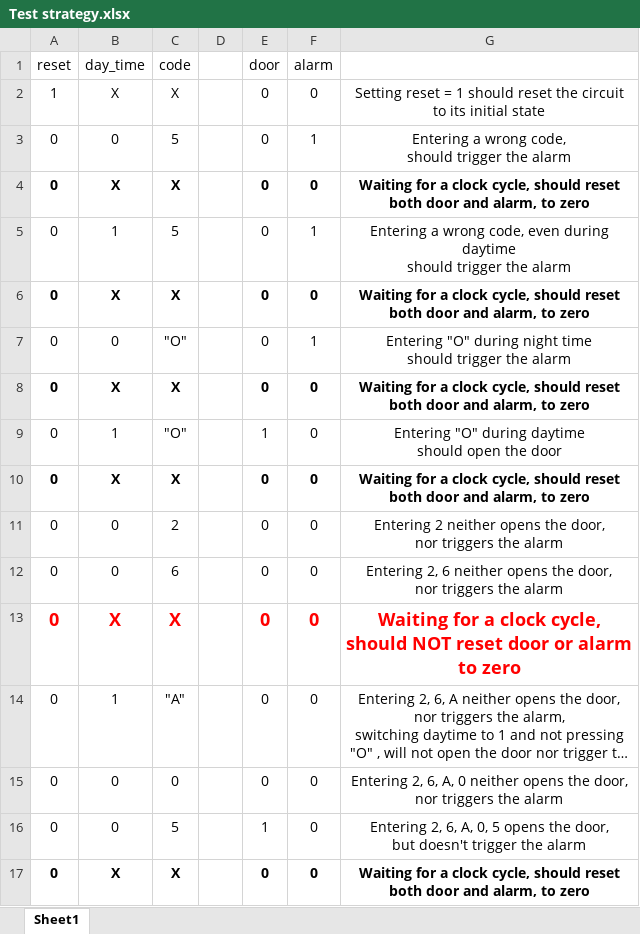
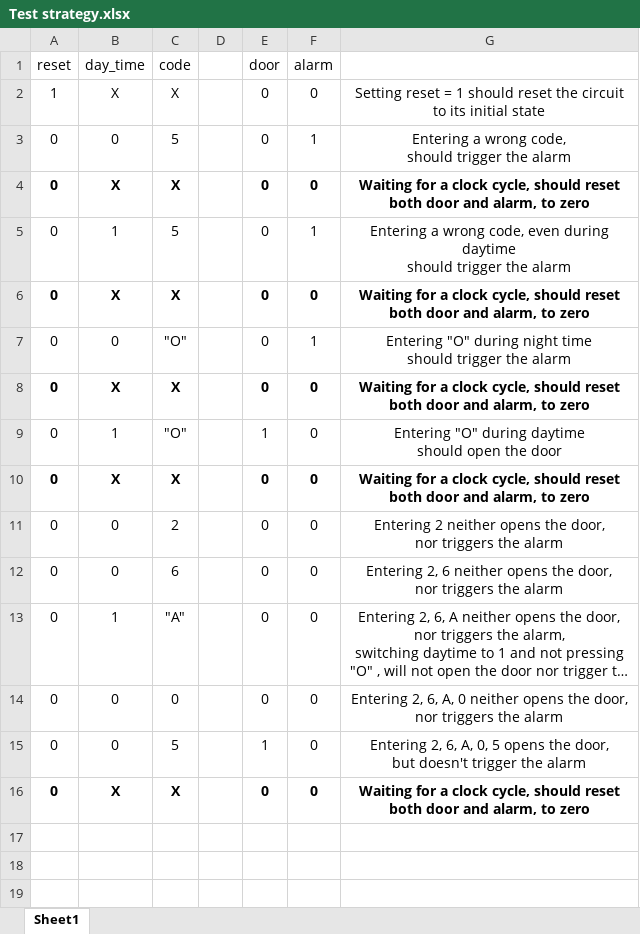
Before and after one commit to M-Elsaeed/EDA, an Excel workbook: Test strategy.xlsx, sheet Sheet1, drawn as a sheet; long unchanged cells end in …; values as stored, in another font and other column widths than the file's, no borders; the diff names each change by its address in the sheet, - before the commit and + after, or states it on an @@ line.

```diff
--- a/Test strategy.xlsx (sheet Sheet1)
+++ b/Test strategy.xlsx (sheet Sheet1)
-row 13: 0 | X | X |  | 0 | 0 | Waiting for a clock cycle, should NOT reset door or alarm to zero
```
Also changed, not shown: 9 other files.
